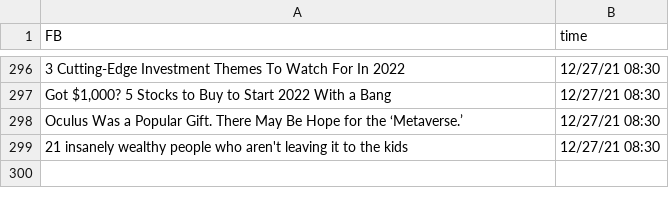
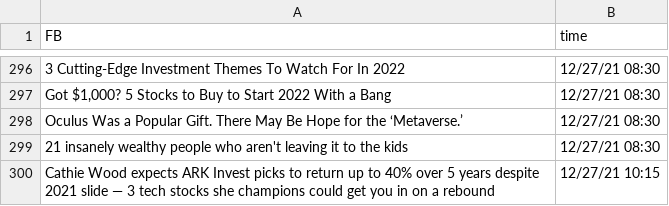
Before and after one commit to SophieLiuYQ/HeterogeneousComputing, a CSV file: data_FB.csv, drawn as a sheet; only a part is shown, gaps mark what is left out.

```diff
--- a/data_FB.csv
+++ b/data_FB.csv
@@ -299 +299,2 @@ Oculus Was a Popular Gift. There May Be Hope for the ‘Metaverse.’,12/27/21 0
 21 insanely wealthy people who aren't leaving it to the kids,12/27/21 08:30
+Cathie Wood expects ARK Invest picks to return up to 40% over 5 years despite 2021 slide — 3 tech stocks she champions could get you in on a rebound,12/27/21 10:15
```
Also changed, not shown: data_AMD.csv, price_AAPL.csv, 7 other files.
